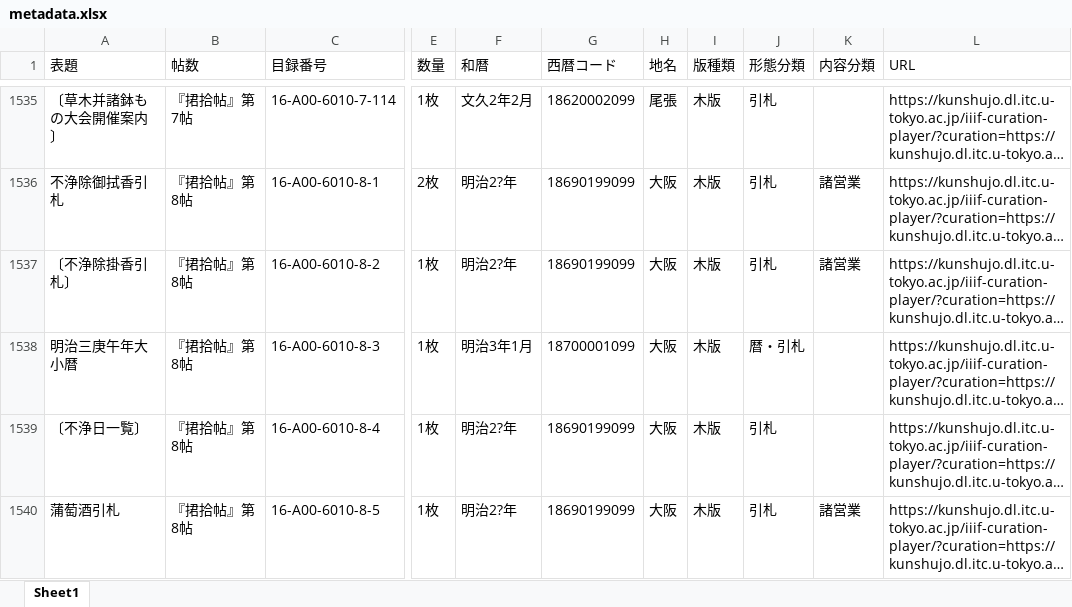
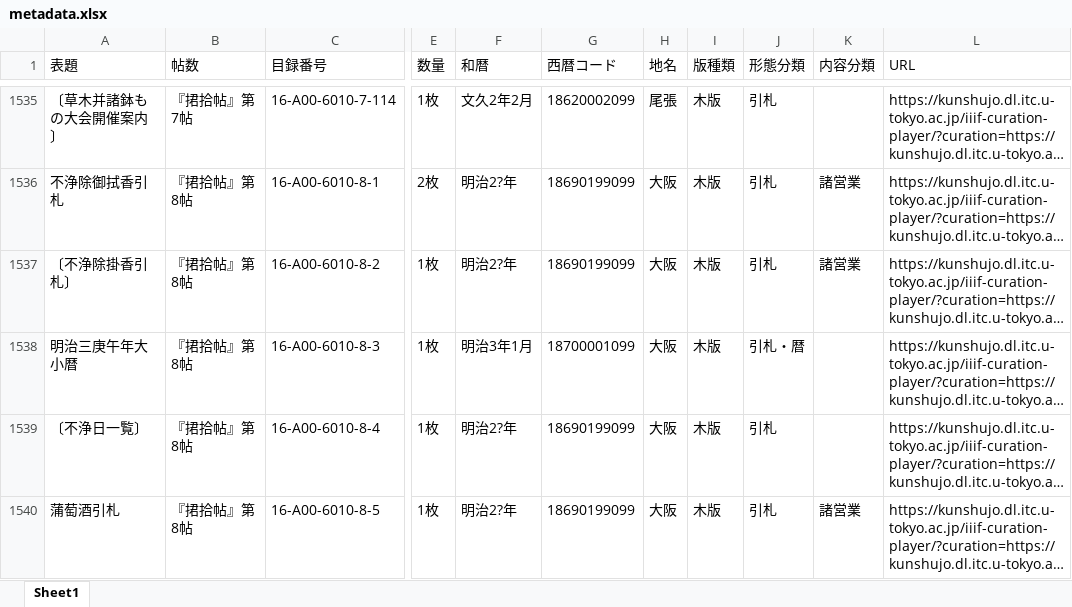
Before and after one commit to utda/kunshujo, an Excel workbook: docs/data/metadata.xlsx, sheet Sheet1, drawn as a sheet; only a part is shown, gaps mark what is left out; long unchanged cells end in …; values as stored, in another font and other column widths than the file's, no borders; the diff names each change by its address in the sheet, - before the commit and + after, or states it on an @@ line.

Commit message:
update metadata

```diff
--- a/docs/data/metadata.xlsx (sheet Sheet1)
+++ b/docs/data/metadata.xlsx (sheet Sheet1)
-J1538 (形態分類): 暦・引札
+J1538 (形態分類): 引札・暦
```
Also changed, not shown: src/data/metadata.xlsx, 7 other files.
